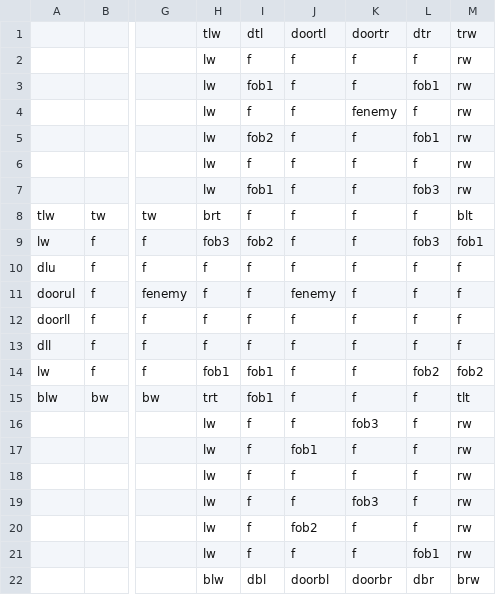
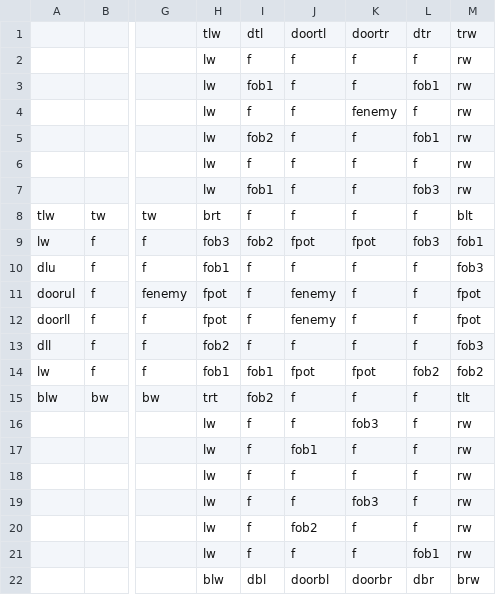
Before and after one commit to DylanSponder/Dungeon-Crawler, a CSV file: assets/Rooms/room3.csv, drawn as a sheet; only a part is shown, gaps mark what is left out; the diff names each change by its address in the sheet, - before the commit and + after, or states it on an @@ line.

Commit message:
Minor adjustments.
WIP:
- Abort level generation when a room collision is detected.
- Cleanup.

```diff
--- a/assets/Rooms/room3.csv
+++ b/assets/Rooms/room3.csv
-J9: f
+J9: fpot
-K9: f
+K9: fpot
-H10: f
+H10: fob1
-M10: f
+M10: fob3
-H11:H12: f
+H11:H12: fpot
-M11:M12: f
+M11:M12: fpot
-J12: f
+J12: fenemy
-H13: f
+H13: fob2
-M13: f
+M13: fob3
-J14: f
+J14: fpot
-K14: f
+K14: fpot
-I15: fob1
+I15: fob2
```
Also changed, not shown: assets/Rooms/room1.csv, assets/Rooms/room2.csv, 6 other files.
